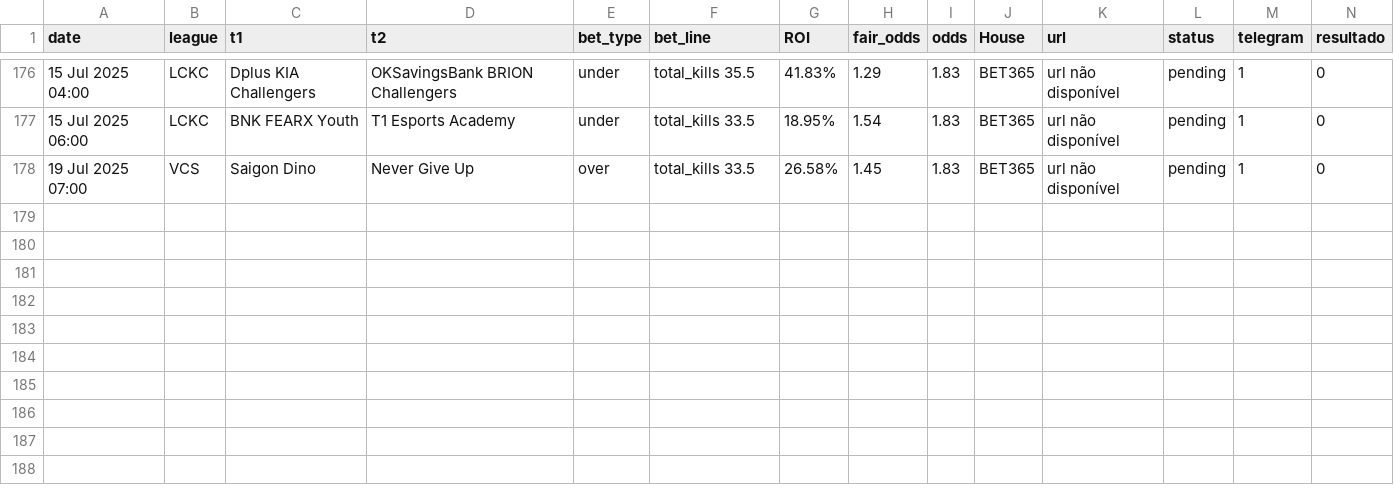
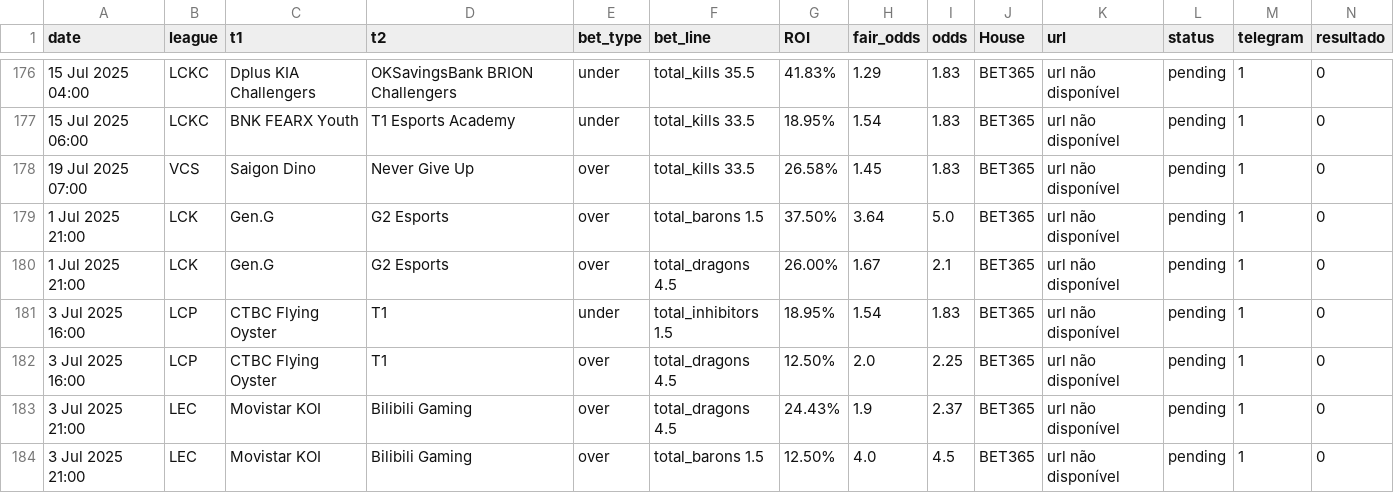
Before and after one commit to evaristomat/betting-dashboard, a CSV file: bets/bets_atualizadas.csv, drawn as a sheet; only a part is shown, gaps mark what is left out; rows hold the shown columns only; the diff names each change by its address in the sheet, - before the commit and + after, or states it on an @@ line.

```diff
--- a/bets/bets_atualizadas.csv
+++ b/bets/bets_atualizadas.csv
+row 179: 1 Jul 2025 21:00 | LCK | Gen.G | G2 Esports | over | total_barons 1.5 | 37.50% | 3.64 | 5.0 | BET365 | url não disponível | pending | 1 | 0
+row 180: 1 Jul 2025 21:00 | LCK | Gen.G | G2 Esports | over | total_dragons 4.5 | 26.00% | 1.67 | 2.1 | BET365 | url não disponível | pending | 1 | 0
+row 181: 3 Jul 2025 16:00 | LCP | CTBC Flying Oyster | T1 | under | total_inhibitors 1.5 | 18.95% | 1.54 | 1.83 | BET365 | url não disponível | pending | 1 | 0
+row 182: 3 Jul 2025 16:00 | LCP | CTBC Flying Oyster | T1 | over | total_dragons 4.5 | 12.50% | 2.0 | 2.25 | BET365 | url não disponível | pending | 1 | 0
+row 183: 3 Jul 2025 21:00 | LEC | Movistar KOI | Bilibili Gaming | over | total_dragons 4.5 | 24.43% | 1.9 | 2.37 | BET365 | url não disponível | pending | 1 | 0
+row 184: 3 Jul 2025 21:00 | LEC | Movistar KOI | Bilibili Gaming | over | total_barons 1.5 | 12.50% | 4.0 | 4.5 | BET365 | url não disponível | pending | 1 | 0
```
Also changed, not shown: bets/bets_atualizadas_por_mapa.csv.
